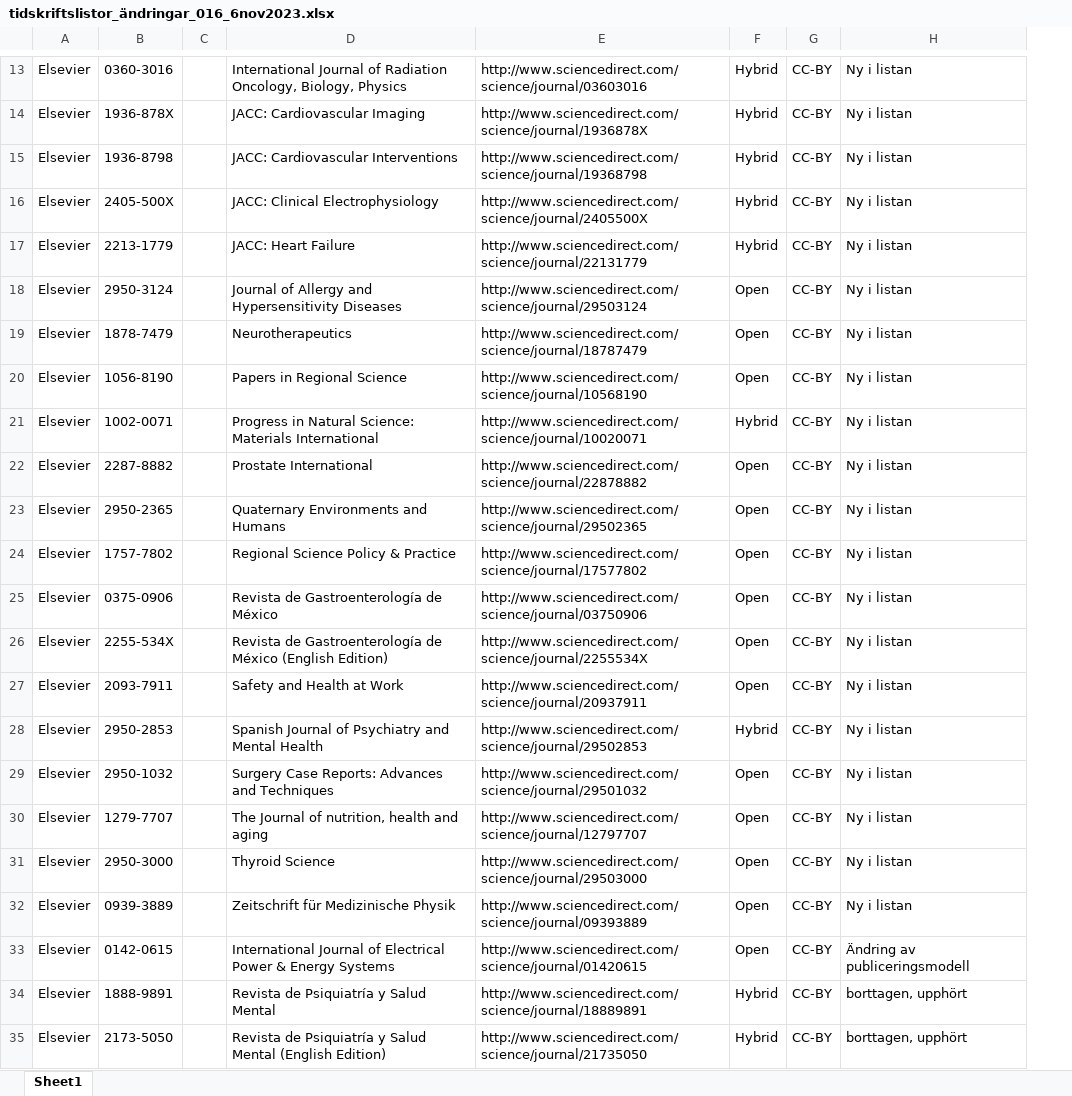
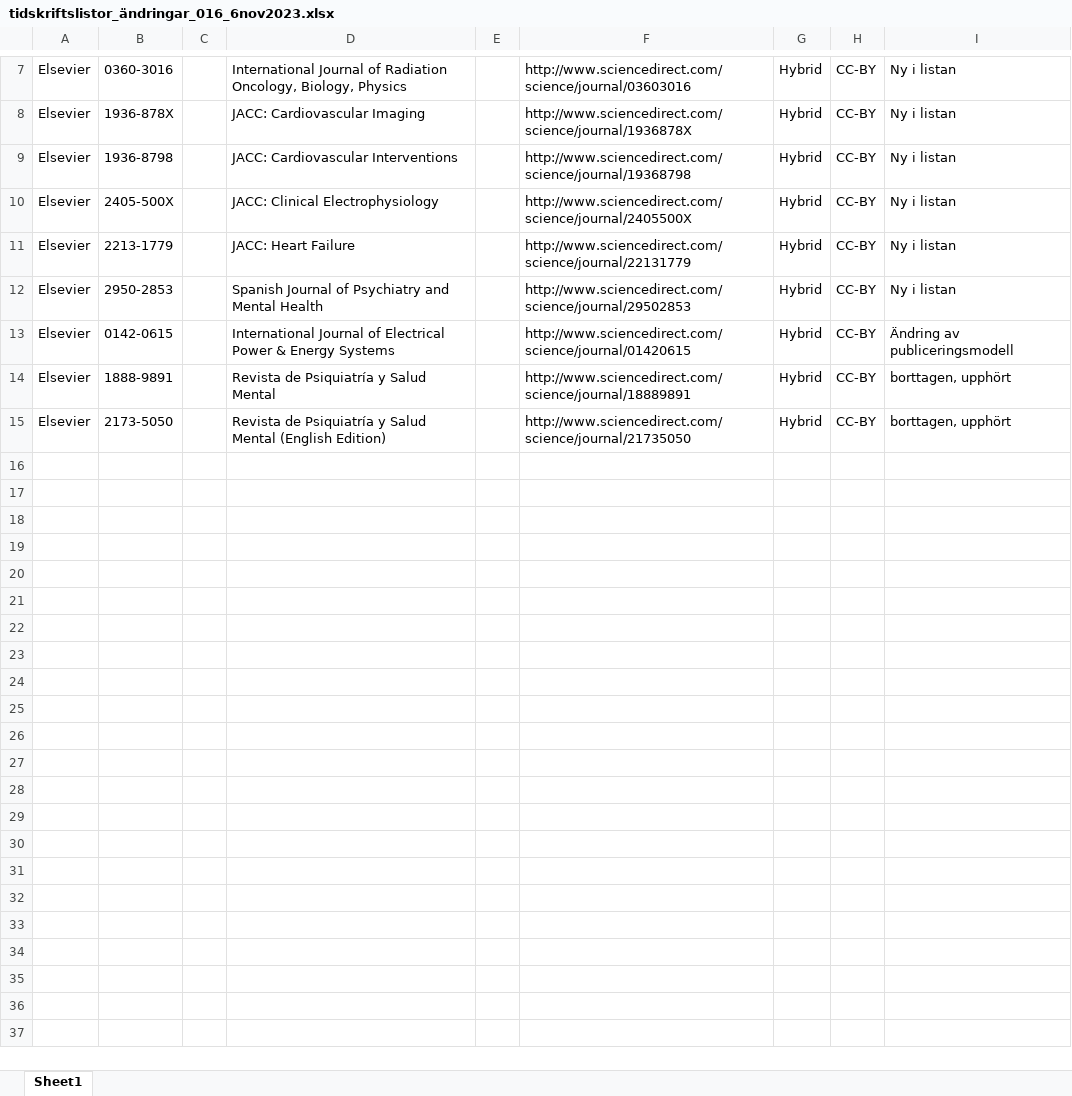
Before and after one commit to Kungbib/oa-tskr, an Excel workbook: Bibsam_tidskriftslistor/Uppdateringar/tidskriftslistor_ändringar_016_6nov2023.xlsx, sheet Sheet1, drawn as a sheet; only a part is shown, gaps mark what is left out; values as stored, in another font and other column widths than the file's, no borders; table styles not drawn; removed rows and columns are numbered as before the commit, all else as after; the diff covers the shown part only; the diff names each change by its address in the sheet, - before the commit and + after, or states it on an @@ line.

```diff
--- a/Bibsam_tidskriftslistor/Uppdateringar/tidskriftslistor_ändringar_016_6nov2023.xlsx (sheet Sheet1)
+++ b/Bibsam_tidskriftslistor/Uppdateringar/tidskriftslistor_ändringar_016_6nov2023.xlsx (sheet Sheet1)
+column E, empty
-row 18: Elsevier | 2950-3124 |  | Journal of Allergy and Hypersensitivity Diseases | http://www.sciencedirect.com/science/journal/29503124 | Open | CC-BY | Ny i listan
-row 19: Elsevier | 1878-7479 |  | Neurotherapeutics | http://www.sciencedirect.com/science/journal/18787479 | Open | CC-BY | Ny i listan
-row 20: Elsevier | 1056-8190 |  | Papers in Regional Science | http://www.sciencedirect.com/science/journal/10568190 | Open | CC-BY | Ny i listan
-row 21: Elsevier | 1002-0071 |  | Progress in Natural Science: Materials International | http://www.sciencedirect.com/science/journal/10020071 | Hybrid | CC-BY | Ny i listan
-row 22: Elsevier | 2287-8882 |  | Prostate International | http://www.sciencedirect.com/science/journal/22878882 | Open | CC-BY | Ny i listan
-row 23: Elsevier | 2950-2365 |  | Quaternary Environments and Humans | http://www.sciencedirect.com/science/journal/29502365 | Open | CC-BY | Ny i listan
-row 24: Elsevier | 1757-7802 |  | Regional Science Policy & Practice | http://www.sciencedirect.com/science/journal/17577802 | Open | CC-BY | Ny i listan
-row 25: Elsevier | 0375-0906 |  | Revista de Gastroenterología de México | http://www.sciencedirect.com/science/journal/03750906 | Open | CC-BY | Ny i listan
-row 26: Elsevier | 2255-534X |  | Revista de Gastroenterología de México (English Edition) | http://www.sciencedirect.com/science/journal/2255534X | Open | CC-BY | Ny i listan
-row 27: Elsevier | 2093-7911 |  | Safety and Health at Work | http://www.sciencedirect.com/science/journal/20937911 | Open | CC-BY | Ny i listan
-row 29: Elsevier | 2950-1032 |  | Surgery Case Reports: Advances and Techniques | http://www.sciencedirect.com/science/journal/29501032 | Open | CC-BY | Ny i listan
-row 30: Elsevier | 1279-7707 |  | The Journal of nutrition, health and aging | http://www.sciencedirect.com/science/journal/12797707 | Open | CC-BY | Ny i listan
-row 31: Elsevier | 2950-3000 |  | Thyroid Science | http://www.sciencedirect.com/science/journal/29503000 | Open | CC-BY | Ny i listan
-row 32: Elsevier | 0939-3889 |  | Zeitschrift für Medizinische Physik | http://www.sciencedirect.com/science/journal/09393889 | Open | CC-BY | Ny i listan
-G13: Open
+G13: Hybrid
```
Also changed, not shown: 6 removed rows elsewhere in this sheet, Bibsam_tidskriftslistor/scifree_data_elsevier.xlsx.
